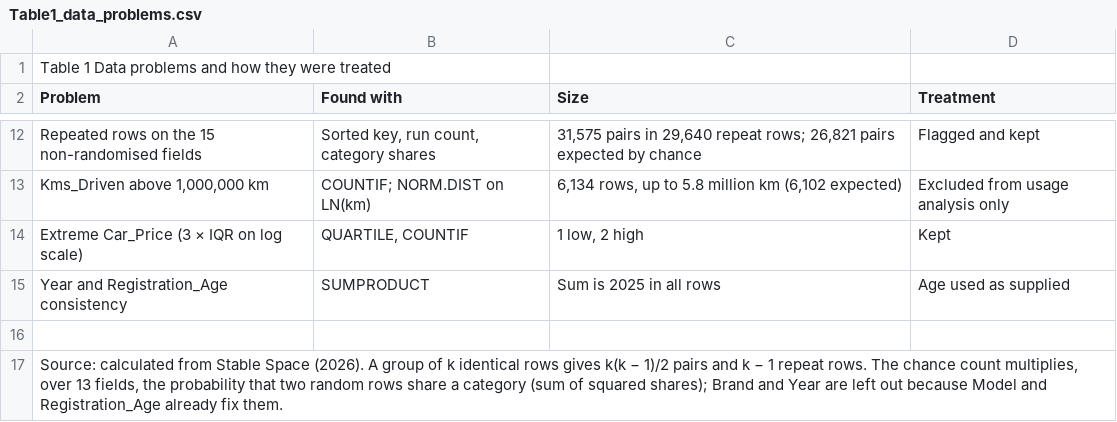
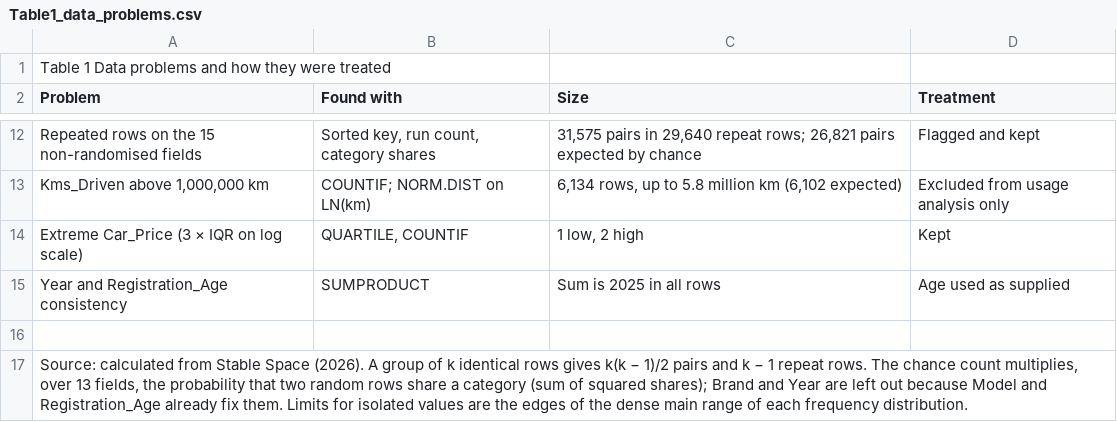
Before and after one commit to LinzeColin/Archive, a CSV file: COMM5000/M1_final/04_Tables/Table1_data_problems.csv, drawn as a sheet; only a part is shown, gaps mark what is left out.

```diff
--- a/COMM5000/M1_final/04_Tables/Table1_data_problems.csv
+++ b/COMM5000/M1_final/04_Tables/Table1_data_problems.csv
@@ -16,2 +16,2 @@ Year and Registration_Age consistency,SUMPRODUCT,Sum is 2025 in all rows,Age use
 
-"Source: calculated from Stable Space (2026). A group of k identical rows gives k(k − 1)/2 pairs and k − 1 repeat rows. The chance count multiplies, over 13 fields, the probability that two random rows share a category (sum of squared shares); Brand and Year are left out because Model and Registration_Age already fix them."
+"Source: calculated from Stable Space (2026). A group of k identical rows gives k(k − 1)/2 pairs and k − 1 repeat rows. The chance count multiplies, over 13 fields, the probability that two random rows share a category (sum of squared shares); Brand and Year are left out because Model and Registration_Age already fix them. Limits for isolated values are the edges of the dense main range of each frequency distribution."
```
Also changed, not shown: COMM5000/M1_final/04_Tables/Table4_recommendations.csv, COMM5000/M1_final/04_Tables/TableA4_sensitivity.csv, 7 other files.
